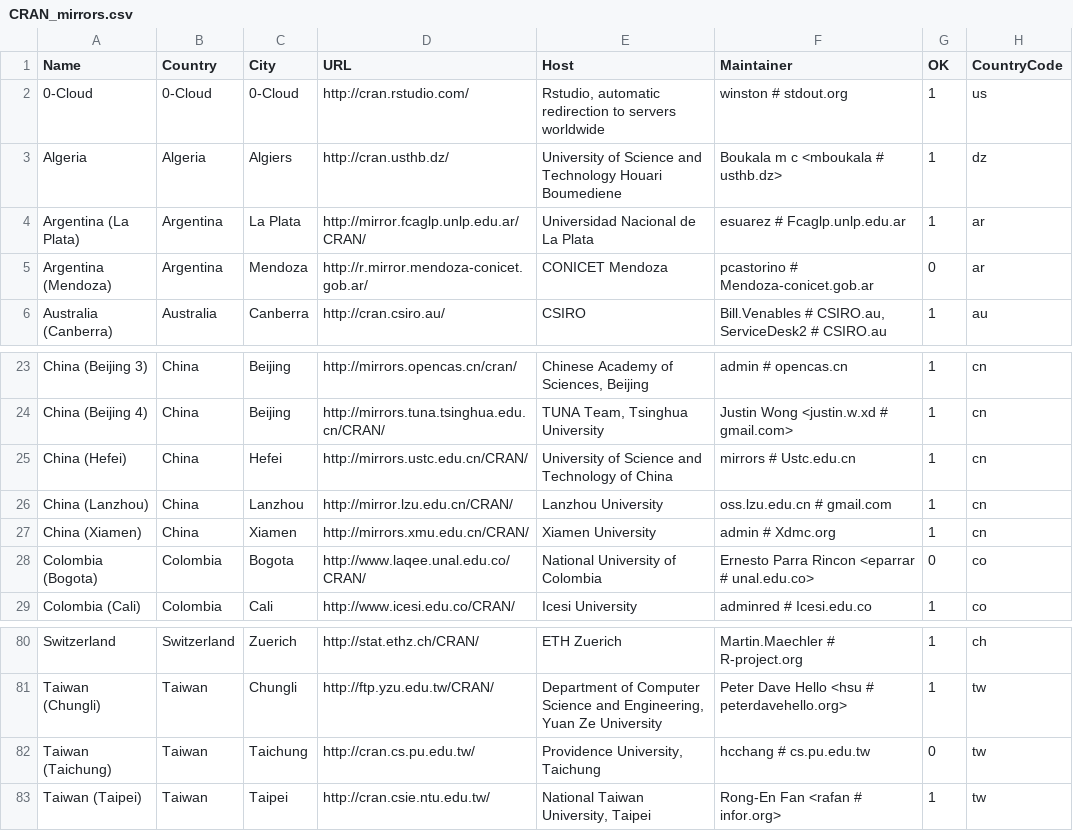
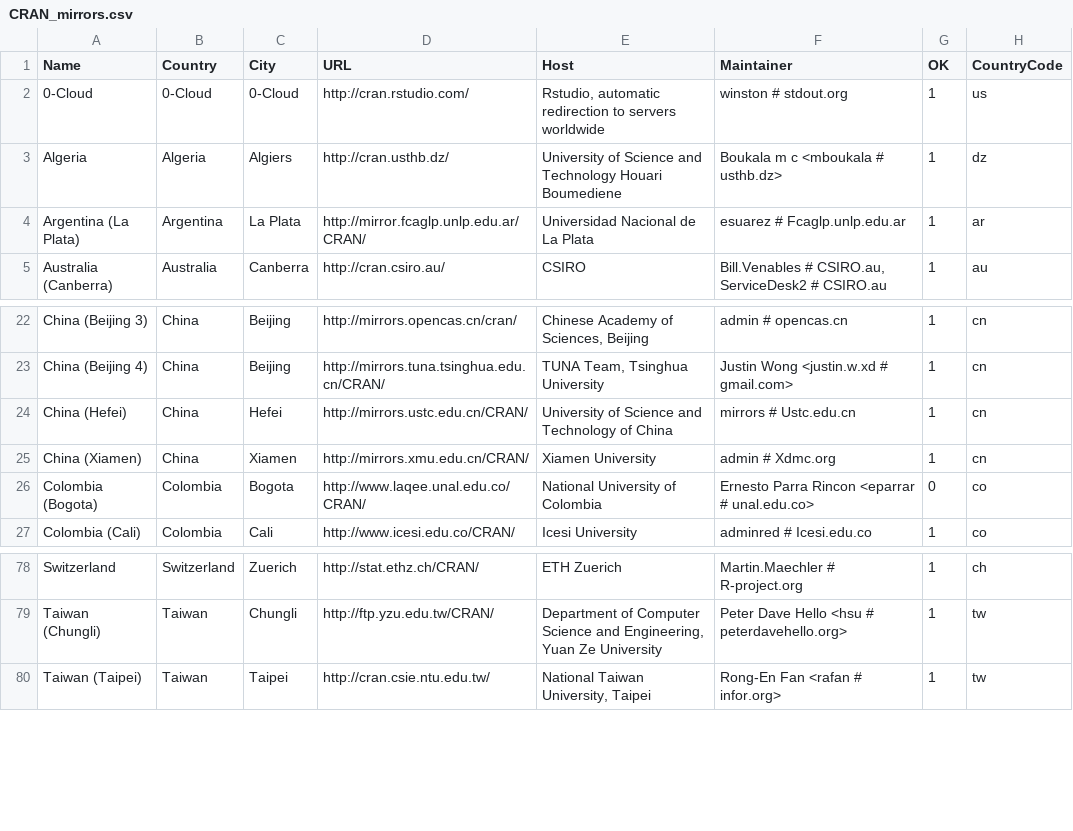
Before and after one commit to LeifAndersen/R, a CSV file: doc/CRAN_mirrors.csv, drawn as a sheet; only a part is shown, gaps mark what is left out; the diff names each change by its address in the sheet, - before the commit and + after, or states it on an @@ line.

Commit message:
Remove 3 defunct mirrors.
git-svn-id: https://svn.r-project.org/R/trunk@68494 00db46b3-68df-0310-9c12-caf00c1e9a41

```diff
--- a/doc/CRAN_mirrors.csv
+++ b/doc/CRAN_mirrors.csv
-row 5: Argentina (Mendoza) | Argentina | Mendoza | http://r.mirror.mendoza-conicet.gob.ar/ | CONICET Mendoza | pcastorino # Mendoza-conicet.gob.ar | 0 | ar
-row 26: China (Lanzhou) | China | Lanzhou | http://mirror.lzu.edu.cn/CRAN/ | Lanzhou University | oss.lzu.edu.cn # gmail.com | 1 | cn
-row 82: Taiwan (Taichung) | Taiwan | Taichung | http://cran.cs.pu.edu.tw/ | Providence University, Taichung | hcchang # cs.pu.edu.tw | 0 | tw
```
